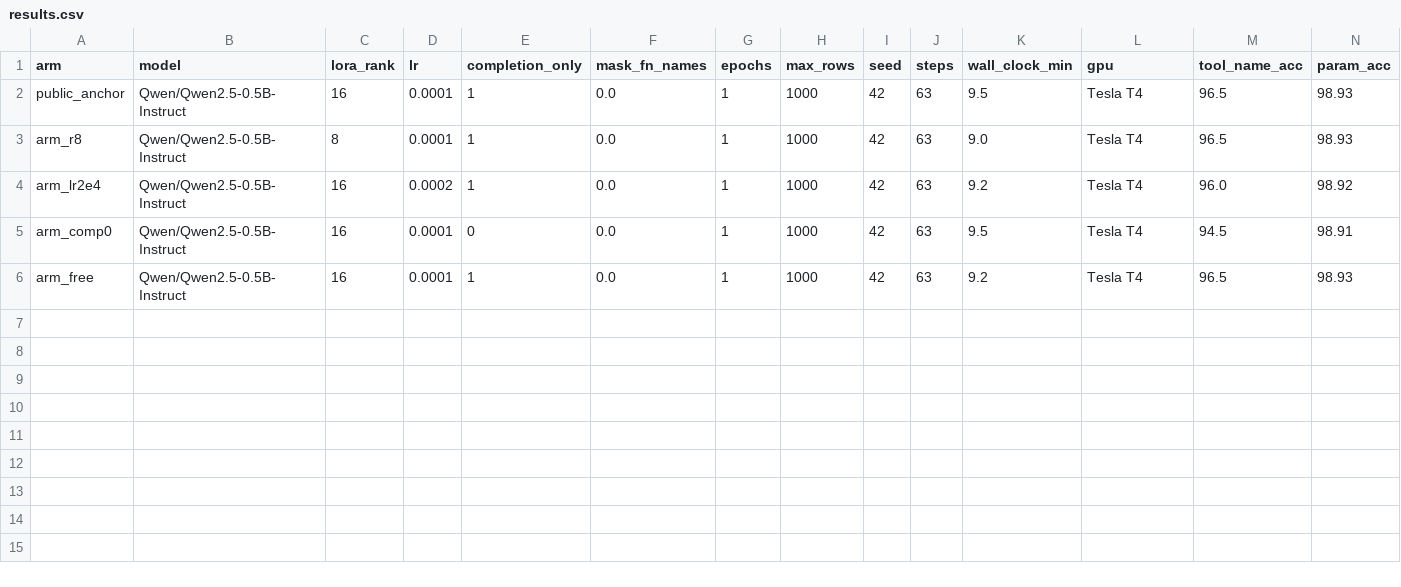
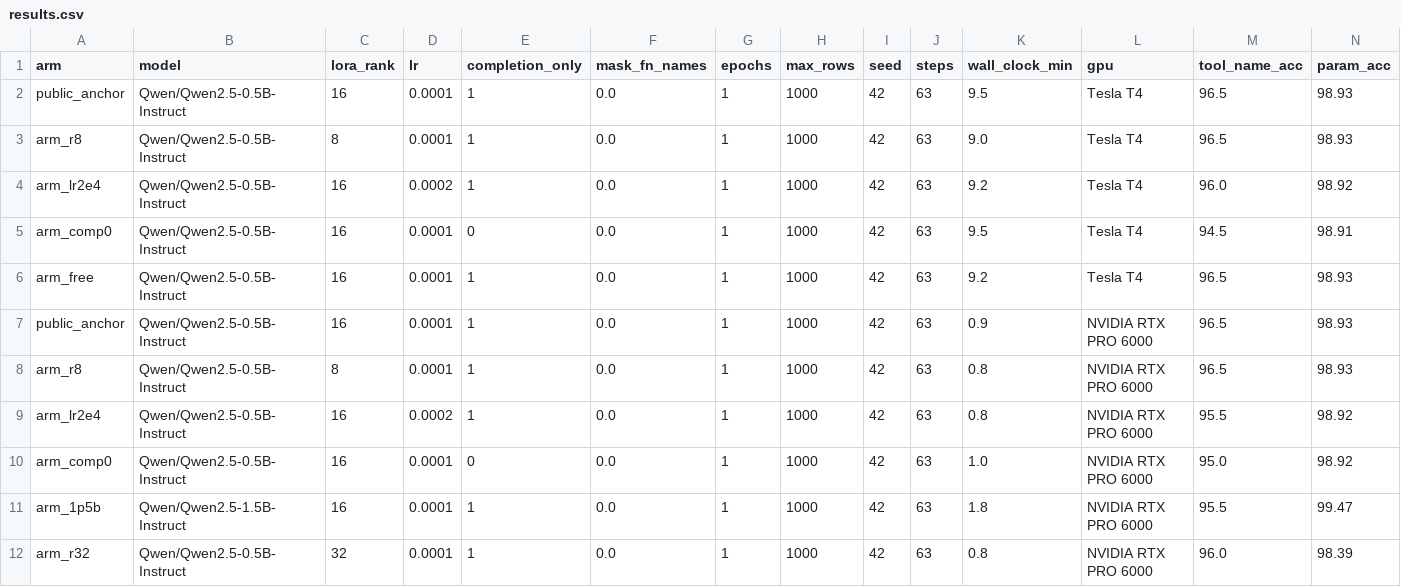
Before and after one commit to thanhhao98/ChatSystem, a CSV file: training/recipes/results.csv, drawn as a sheet; only a part is shown; rows hold the shown columns only; the diff names each change by its address in the sheet, - before the commit and + after, or states it on an @@ line.

```diff
--- a/training/recipes/results.csv
+++ b/training/recipes/results.csv
+row 7: public_anchor | Qwen/Qwen2.5-0.5B-Instruct | 16 | 0.0001 | 1 | 0.0 | 1 | 1000 | 42 | 63 | 0.9 | NVIDIA RTX PRO 6000 | 96.5 | 98.93
+row 8: arm_r8 | Qwen/Qwen2.5-0.5B-Instruct | 8 | 0.0001 | 1 | 0.0 | 1 | 1000 | 42 | 63 | 0.8 | NVIDIA RTX PRO 6000 | 96.5 | 98.93
+row 9: arm_lr2e4 | Qwen/Qwen2.5-0.5B-Instruct | 16 | 0.0002 | 1 | 0.0 | 1 | 1000 | 42 | 63 | 0.8 | NVIDIA RTX PRO 6000 | 95.5 | 98.92
+row 10: arm_comp0 | Qwen/Qwen2.5-0.5B-Instruct | 16 | 0.0001 | 0 | 0.0 | 1 | 1000 | 42 | 63 | 1.0 | NVIDIA RTX PRO 6000 | 95.0 | 98.92
+row 11: arm_1p5b | Qwen/Qwen2.5-1.5B-Instruct | 16 | 0.0001 | 1 | 0.0 | 1 | 1000 | 42 | 63 | 1.8 | NVIDIA RTX PRO 6000 | 95.5 | 99.47
+row 12: arm_r32 | Qwen/Qwen2.5-0.5B-Instruct | 32 | 0.0001 | 1 | 0.0 | 1 | 1000 | 42 | 63 | 0.8 | NVIDIA RTX PRO 6000 | 96.0 | 98.39
```
Also changed, not shown: 21 other files.
